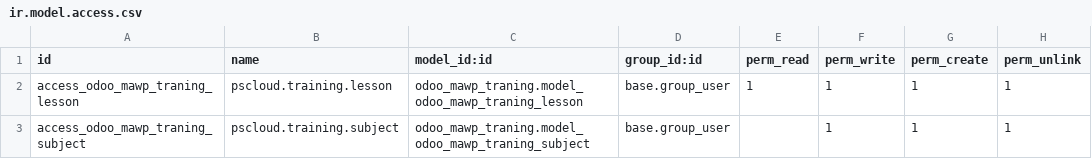
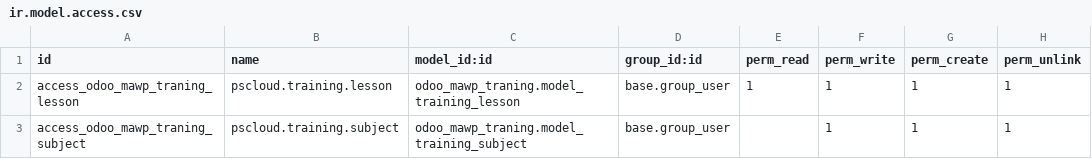
Before and after one commit to mala1207/pscloud_training_01, a CSV file: odoo_mawp_traning/security/ir.model.access.csv, drawn as a sheet.

Commit message:
1946

```diff
--- a/odoo_mawp_traning/security/ir.model.access.csv
+++ b/odoo_mawp_traning/security/ir.model.access.csv
@@ -1,3 +1,3 @@
 id,name,model_id:id,group_id:id,perm_read,perm_write,perm_create,perm_unlink
-access_odoo_mawp_traning_lesson,pscloud.training.lesson,odoo_mawp_traning.model_odoo_mawp_traning_lesson,base.group_user,1,1,1,1
-access_odoo_mawp_traning_subject,pscloud.training.subject,odoo_mawp_traning.model_odoo_mawp_traning_subject,base.group_user,,1,1,1
+access_odoo_mawp_traning_lesson,pscloud.training.lesson,odoo_mawp_traning.model_training_lesson,base.group_user,1,1,1,1
+access_odoo_mawp_traning_subject,pscloud.training.subject,odoo_mawp_traning.model_training_subject,base.group_user,,1,1,1
```
